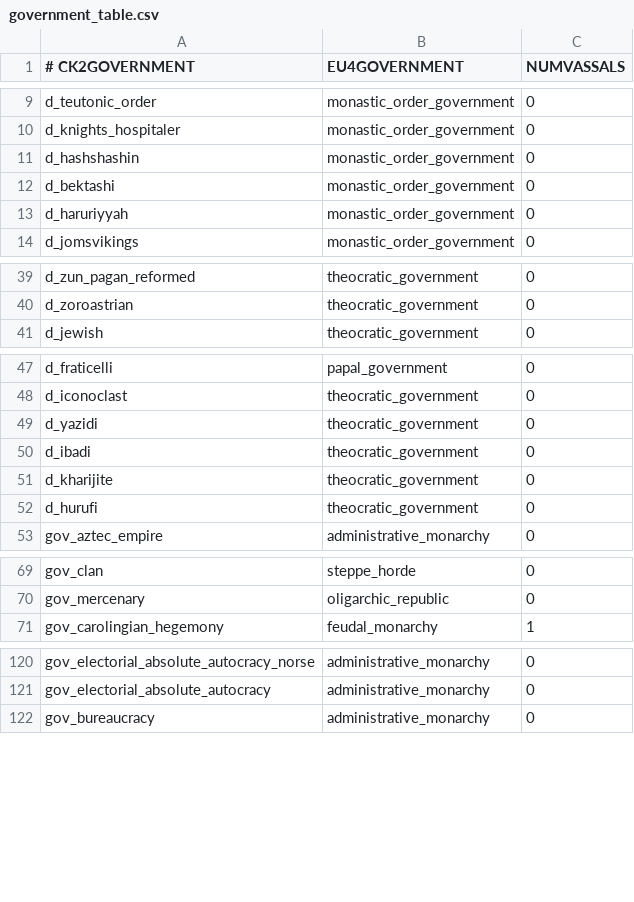
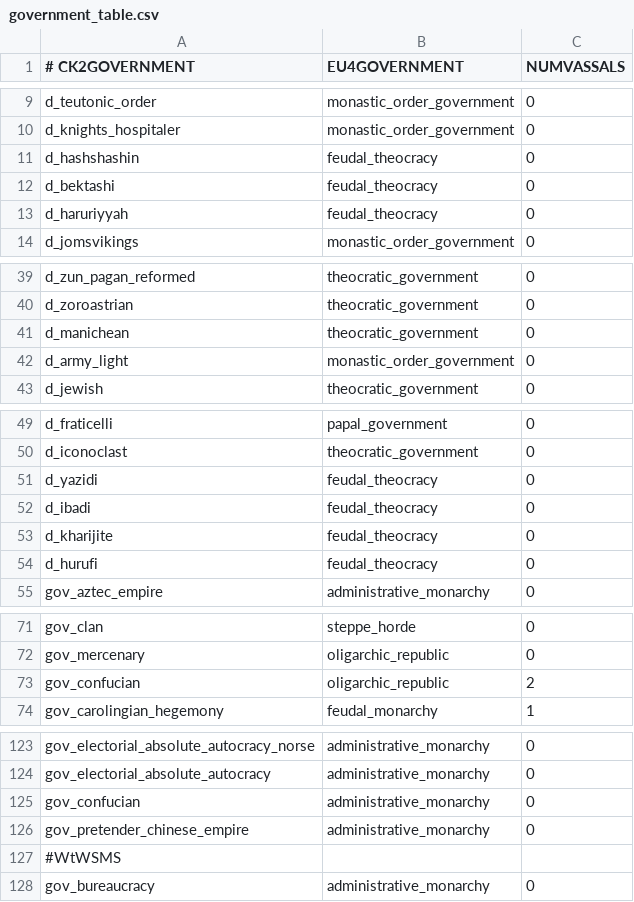
Before and after one commit to loup99/WtWSMS, a CSV file: WTWSMS/eu4_converter/government_table.csv, drawn as a sheet; only a part is shown, gaps mark what is left out; the diff covers the shown part only.

```diff
--- a/WTWSMS/eu4_converter/government_table.csv
+++ b/WTWSMS/eu4_converter/government_table.csv
@@ -10,5 +10,5 @@ d_teutonic_order;monastic_order_government;0;
 d_knights_hospitaler;monastic_order_government;0;
-d_hashshashin;monastic_order_government;0;
-d_bektashi;monastic_order_government;0;
-d_haruriyyah;monastic_order_government;0;
+d_hashshashin;feudal_theocracy;0;
+d_bektashi;feudal_theocracy;0;
+d_haruriyyah;feudal_theocracy;0;
 d_jomsvikings;monastic_order_government;0;
@@ -40,2 +40,4 @@ d_zun_pagan_reformed;theocratic_government;0;
 d_zoroastrian;theocratic_government;0;
+d_manichean;theocratic_government;0;
+d_army_light;monastic_order_government;0;
 d_jewish;theocratic_government;0;
@@ -48,6 +50,6 @@ d_fraticelli;papal_government;0;
 d_iconoclast;theocratic_government;0;
-d_yazidi;theocratic_government;0;
-d_ibadi;theocratic_government;0;
-d_kharijite;theocratic_government;0;
-d_hurufi;theocratic_government;0;
+d_yazidi;feudal_theocracy;0;
+d_ibadi;feudal_theocracy;0;
+d_kharijite;feudal_theocracy;0;
+d_hurufi;feudal_theocracy;0;
 gov_aztec_empire;administrative_monarchy;0;
@@ -70,2 +72,3 @@ gov_clan;steppe_horde;0;
 gov_mercenary;oligarchic_republic;0;
+gov_confucian;oligarchic_republic;2;
 gov_carolingian_hegemony;feudal_monarchy;1;
@@ -121,2 +124,5 @@ gov_electorial_absolute_autocracy_norse;administrative_monarchy;0;
 gov_electorial_absolute_autocracy;administrative_monarchy;0;
+gov_confucian;administrative_monarchy;0;
+gov_pretender_chinese_empire;administrative_monarchy;0;
+#WtWSMS
 gov_bureaucracy;administrative_monarchy;0;
```
Also changed, not shown: 4 edited cells elsewhere in this file, WTWSMS/eu4_converter/culture_gfx_table.csv, WTWSMS/eu4_converter/culture_table.csv, 2 other files.
